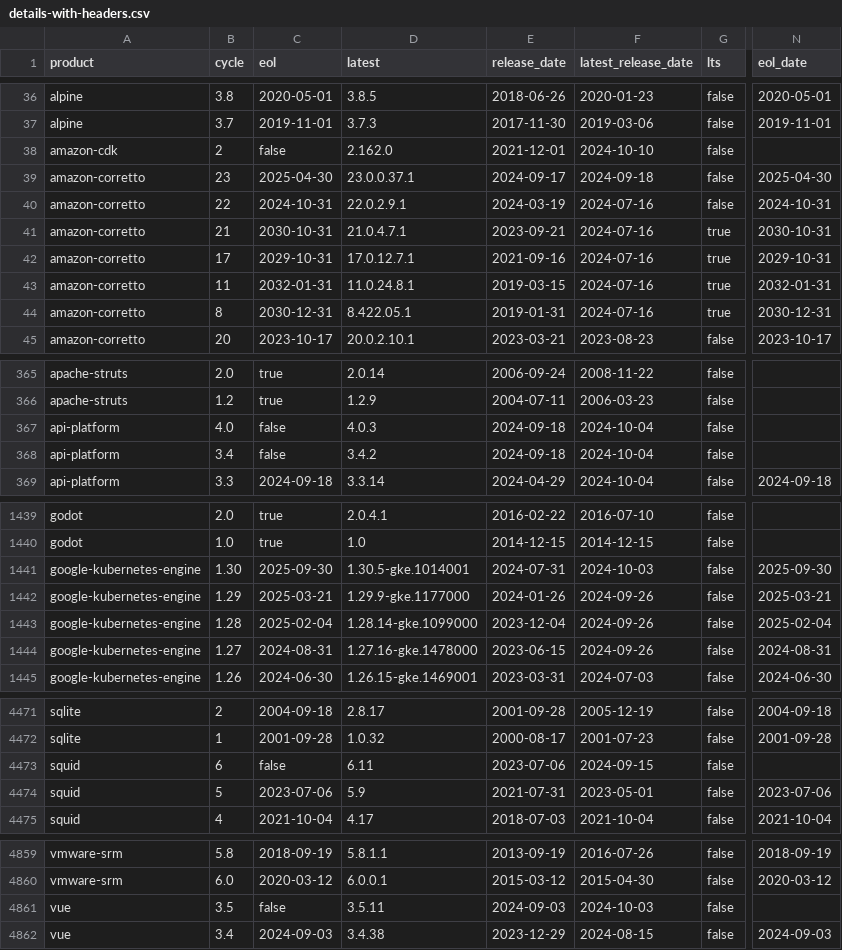
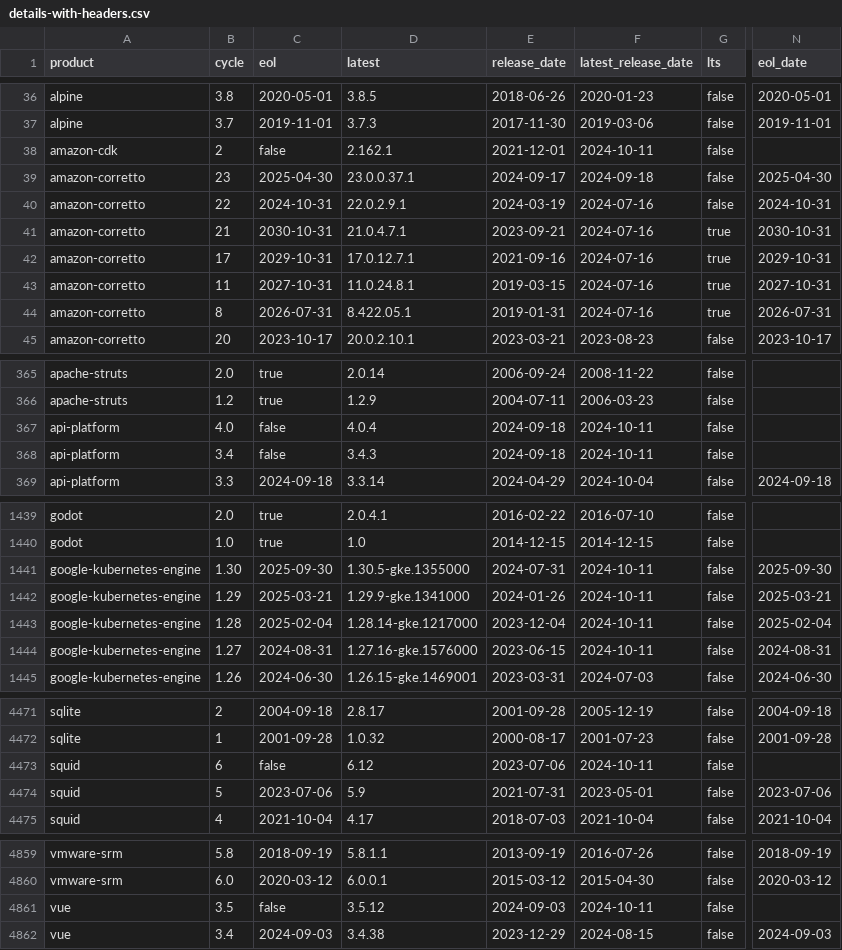
Before and after one commit to adriens/endoflife-date-snapshots, a CSV file: data/details-with-headers.csv, drawn as a sheet; only a part is shown, gaps mark what is left out; the diff covers the shown part only; the diff names each change by its address in the sheet, - before the commit and + after, or states it on an @@ line.

Commit message:
💾 Daily kaggle update, cf #6

```diff
--- a/data/details-with-headers.csv
+++ b/data/details-with-headers.csv
-D38 (latest): 2.162.0
+D38 (latest): 2.162.1
-F38 (latest_release_date): 2024-10-10
+F38 (latest_release_date): 2024-10-11
-C43 (eol): 2032-01-31
+C43 (eol): 2027-10-31
-N43 (eol_date): 2032-01-31
+N43 (eol_date): 2027-10-31
-C44 (eol): 2030-12-31
+C44 (eol): 2026-07-31
-N44 (eol_date): 2030-12-31
+N44 (eol_date): 2026-07-31
-D367 (latest): 4.0.3
+D367 (latest): 4.0.4
-F367:F368 (latest_release_date): 2024-10-04
+F367:F368 (latest_release_date): 2024-10-11
-D368 (latest): 3.4.2
+D368 (latest): 3.4.3
-D1441 (latest): 1.30.5-gke.1014001
+D1441 (latest): 1.30.5-gke.1355000
-F1441 (latest_release_date): 2024-10-03
+F1441 (latest_release_date): 2024-10-11
-D1442 (latest): 1.29.9-gke.1177000
+D1442 (latest): 1.29.9-gke.1341000
-F1442:F1444 (latest_release_date): 2024-09-26
+F1442:F1444 (latest_release_date): 2024-10-11
-D1443 (latest): 1.28.14-gke.1099000
+D1443 (latest): 1.28.14-gke.1217000
-D1444 (latest): 1.27.16-gke.1478000
+D1444 (latest): 1.27.16-gke.1576000
-D4473 (latest): 6.11
+D4473 (latest): 6.12
-F4473 (latest_release_date): 2024-09-15
+F4473 (latest_release_date): 2024-10-11
-D4861 (latest): 3.5.11
+D4861 (latest): 3.5.12
-F4861 (latest_release_date): 2024-10-03
+F4861 (latest_release_date): 2024-10-11
```
Also changed, not shown: 4 edited cells elsewhere in this file.
